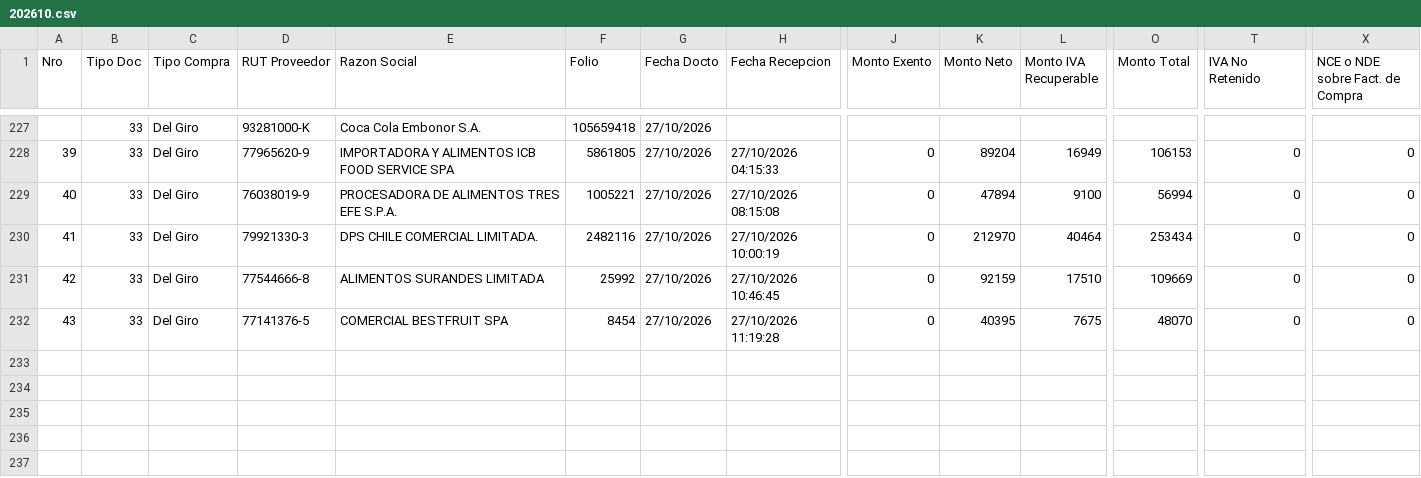
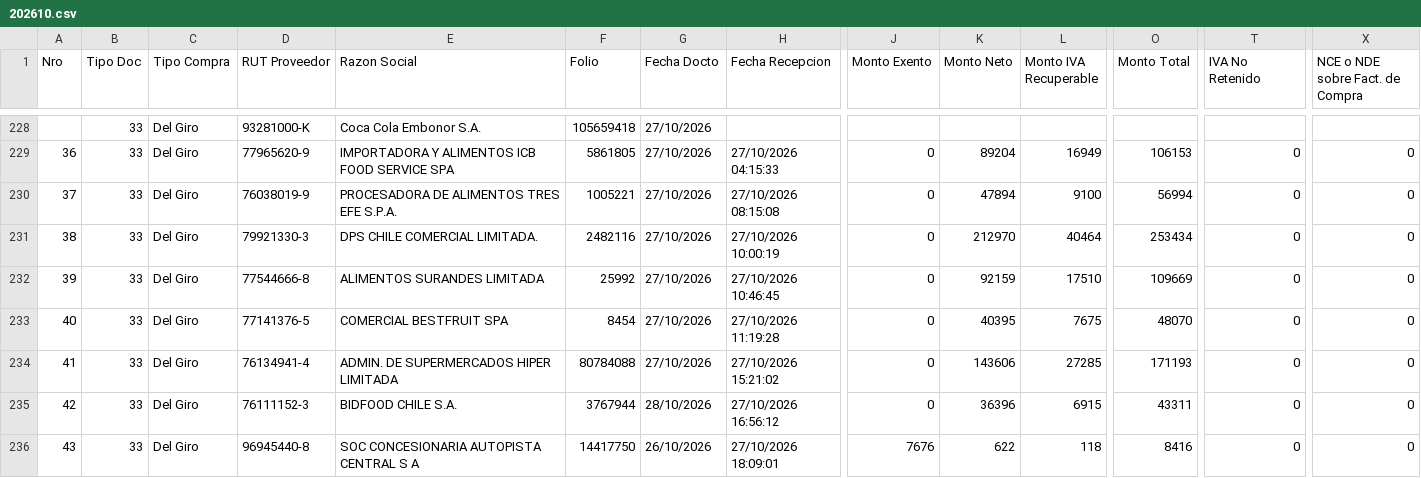
Before and after one commit to nicolasanavalon/sii-dte, a CSV file: data/202610.csv, drawn as a sheet; only a part is shown, gaps mark what is left out; rows hold the shown columns only; the diff covers the shown part only; the diff names each change by its address in the sheet, - before the commit and + after, or states it on an @@ line.

```diff
--- a/data/202610.csv
+++ b/data/202610.csv
@@ column A (Nro) renumbered between rows 163 and 233 @@
+row 234: 41 | 33 | Del Giro | 76134941-4 | ADMIN. DE SUPERMERCADOS HIPER LIMITADA | 80784088 | 27/10/2026 | 27/10/2026 15:21:02 | 0 | 143606 | 27285 | 171193 | 0 | 0
+row 235: 42 | 33 | Del Giro | 76111152-3 | BIDFOOD CHILE S.A. | 3767944 | 28/10/2026 | 27/10/2026 16:56:12 | 0 | 36396 | 6915 | 43311 | 0 | 0
+row 236: 43 | 33 | Del Giro | 96945440-8 | SOC CONCESIONARIA AUTOPISTA CENTRAL S A | 14417750 | 26/10/2026 | 27/10/2026 18:09:01 | 7676 | 622 | 118 | 8416 | 0 | 0
```
Also changed, not shown: 6 added rows, 3 removed rows, 1 moved row and 12 edited cells elsewhere in this file, 1 other file.
